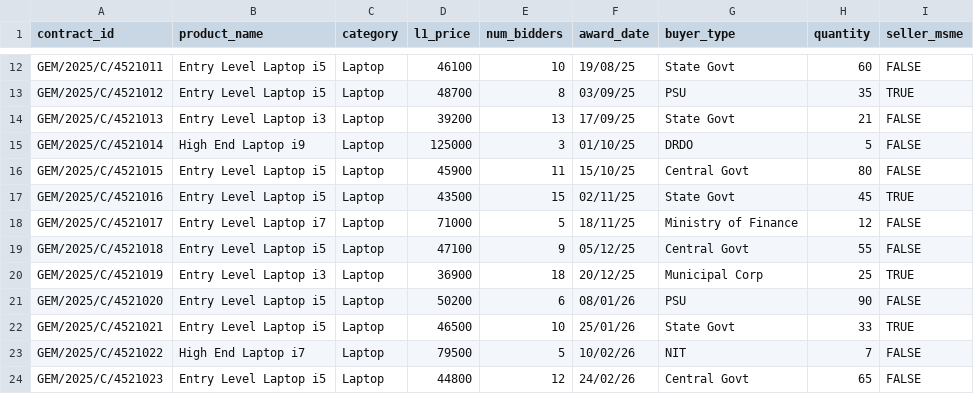
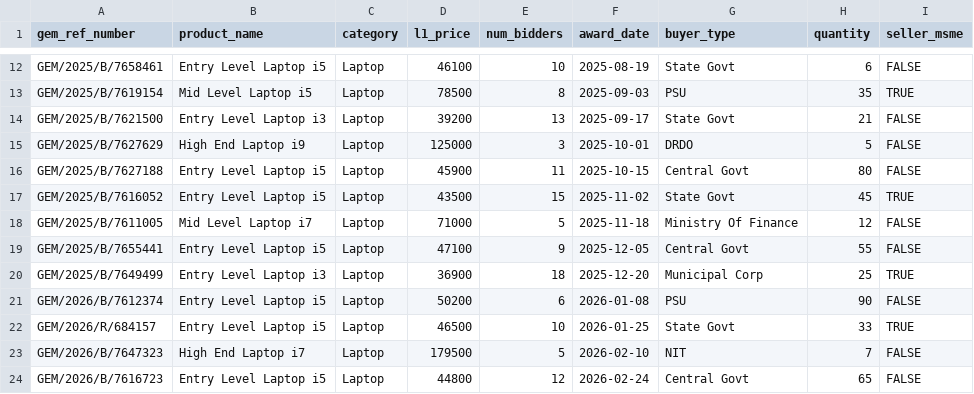
Before and after one commit to vani-max/gemedge_prediction_model, a CSV file: data/historical_awards.csv, drawn as a sheet; only a part is shown, gaps mark what is left out; the diff covers the shown part only; the diff names each change by its address in the sheet, - before the commit and + after, or states it on an @@ line.

```diff
--- a/data/historical_awards.csv
+++ b/data/historical_awards.csv
-A1: contract_id
+A1: gem_ref_number
-A12 (gem_ref_number): GEM/2025/C/4521011
+A12 (gem_ref_number): GEM/2025/B/7658461
-F12 (award_date): 19/08/25
+F12 (award_date): 2025-08-19
-H12 (quantity): 60
+H12 (quantity): 6
-A13 (gem_ref_number): GEM/2025/C/4521012
+A13 (gem_ref_number): GEM/2025/B/7619154
-B13 (product_name): Entry Level Laptop i5
+B13 (product_name): Mid Level Laptop i5
-D13 (l1_price): 48700
+D13 (l1_price): 78500
-F13 (award_date): 03/09/25
+F13 (award_date): 2025-09-03
-A14 (gem_ref_number): GEM/2025/C/4521013
+A14 (gem_ref_number): GEM/2025/B/7621500
-F14 (award_date): 17/09/25
+F14 (award_date): 2025-09-17
-A15 (gem_ref_number): GEM/2025/C/4521014
+A15 (gem_ref_number): GEM/2025/B/7627629
-F15 (award_date): 01/10/25
+F15 (award_date): 2025-10-01
-A16 (gem_ref_number): GEM/2025/C/4521015
+A16 (gem_ref_number): GEM/2025/B/7627188
-F16 (award_date): 15/10/25
+F16 (award_date): 2025-10-15
-A17 (gem_ref_number): GEM/2025/C/4521016
+A17 (gem_ref_number): GEM/2025/B/7616052
-F17 (award_date): 02/11/25
+F17 (award_date): 2025-11-02
-A18 (gem_ref_number): GEM/2025/C/4521017
+A18 (gem_ref_number): GEM/2025/B/7611005
-B18 (product_name): Entry Level Laptop i7
+B18 (product_name): Mid Level Laptop i7
-F18 (award_date): 18/11/25
+F18 (award_date): 2025-11-18
-G18 (buyer_type): Ministry of Finance
+G18 (buyer_type): Ministry Of Finance
-A19 (gem_ref_number): GEM/2025/C/4521018
+A19 (gem_ref_number): GEM/2025/B/7655441
-F19 (award_date): 05/12/25
+F19 (award_date): 2025-12-05
-A20 (gem_ref_number): GEM/2025/C/4521019
+A20 (gem_ref_number): GEM/2025/B/7649499
-F20 (award_date): 20/12/25
+F20 (award_date): 2025-12-20
-A21 (gem_ref_number): GEM/2025/C/4521020
+A21 (gem_ref_number): GEM/2026/B/7612374
-F21 (award_date): 08/01/26
+F21 (award_date): 2026-01-08
-A22 (gem_ref_number): GEM/2025/C/4521021
+A22 (gem_ref_number): GEM/2026/R/684157
-F22 (award_date): 25/01/26
+F22 (award_date): 2026-01-25
-A23 (gem_ref_number): GEM/2025/C/4521022
+A23 (gem_ref_number): GEM/2026/B/7647323
-D23 (l1_price): 79500
+D23 (l1_price): 179500
-F23 (award_date): 10/02/26
+F23 (award_date): 2026-02-10
-A24 (gem_ref_number): GEM/2025/C/4521023
+A24 (gem_ref_number): GEM/2026/B/7616723
-F24 (award_date): 24/02/26
+F24 (award_date): 2026-02-24
```
Also changed, not shown: 4 added rows, 4 removed rows and 30 edited cells elsewhere in this file, 3 other files.
